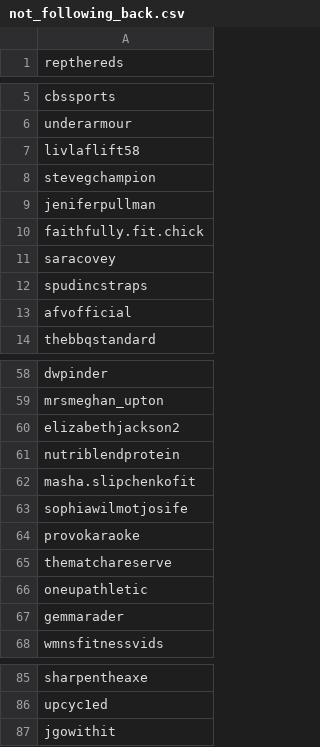
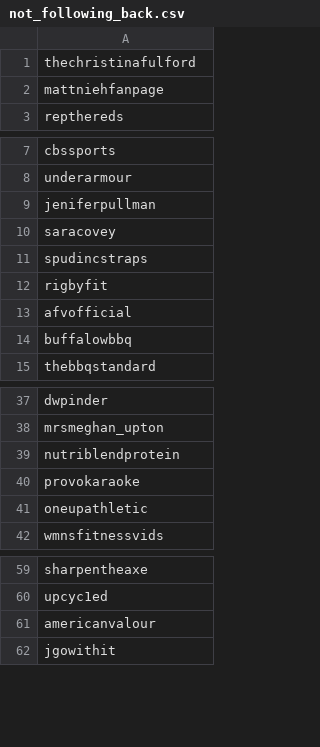
Before and after one commit to hefferlings/ig, a CSV file: custom_tim/data/not_following_back.csv, drawn as a sheet; only a part is shown, gaps mark what is left out; the diff covers the shown part only.

```diff
--- a/custom_tim/data/not_following_back.csv
+++ b/custom_tim/data/not_following_back.csv
@@ -1 +1,3 @@
+thechristinafulford
+mattniehfanpage
 repthereds
@@ -6,9 +8,8 @@ cbssports
 underarmour
-livlaflift58
-stevegchampion
 jeniferpullman
-faithfully.fit.chick
 saracovey
 spudincstraps
+rigbyfit
 afvofficial
+buffalowbbq
 thebbqstandard
@@ -59,10 +38,5 @@ dwpinder
 mrsmeghan_upton
-elizabethjackson2
 nutriblendprotein
-masha.slipchenkofit
-sophiawilmotjosife
 provokaraoke
-thematchareserve
 oneupathletic
-gemmarader
 wmnsfitnessvids
@@ -86,2 +60,3 @@ sharpentheaxe
 upcyc1ed
+americanvalour
 jgowithit
```
Also changed, not shown: 2 added rows, 23 removed rows and 4 edited cells elsewhere in this file, 2 other files.
